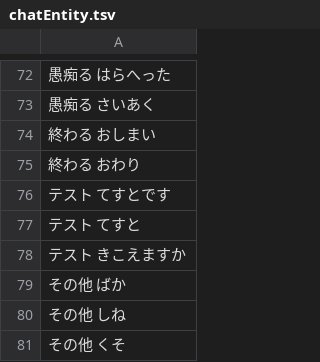
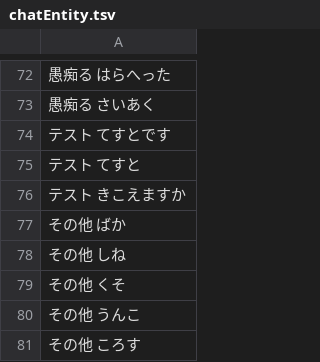
Before and after one commit to bezelie/dev_edgar, a TSV file: chatEntity.tsv, drawn as a sheet; only a part is shown, gaps mark what is left out; the shorter side is filled out with more unchanged rows; the diff names each change by its address in the sheet, - before the commit and + after, or states it on an @@ line.

```diff
--- a/chatEntity.tsv
+++ b/chatEntity.tsv
-row 74: 終わる おしまい
-row 75: 終わる おわり
```
Also changed, not shown: chatDialog.csv, chatEntity.csv, 10 other files.
